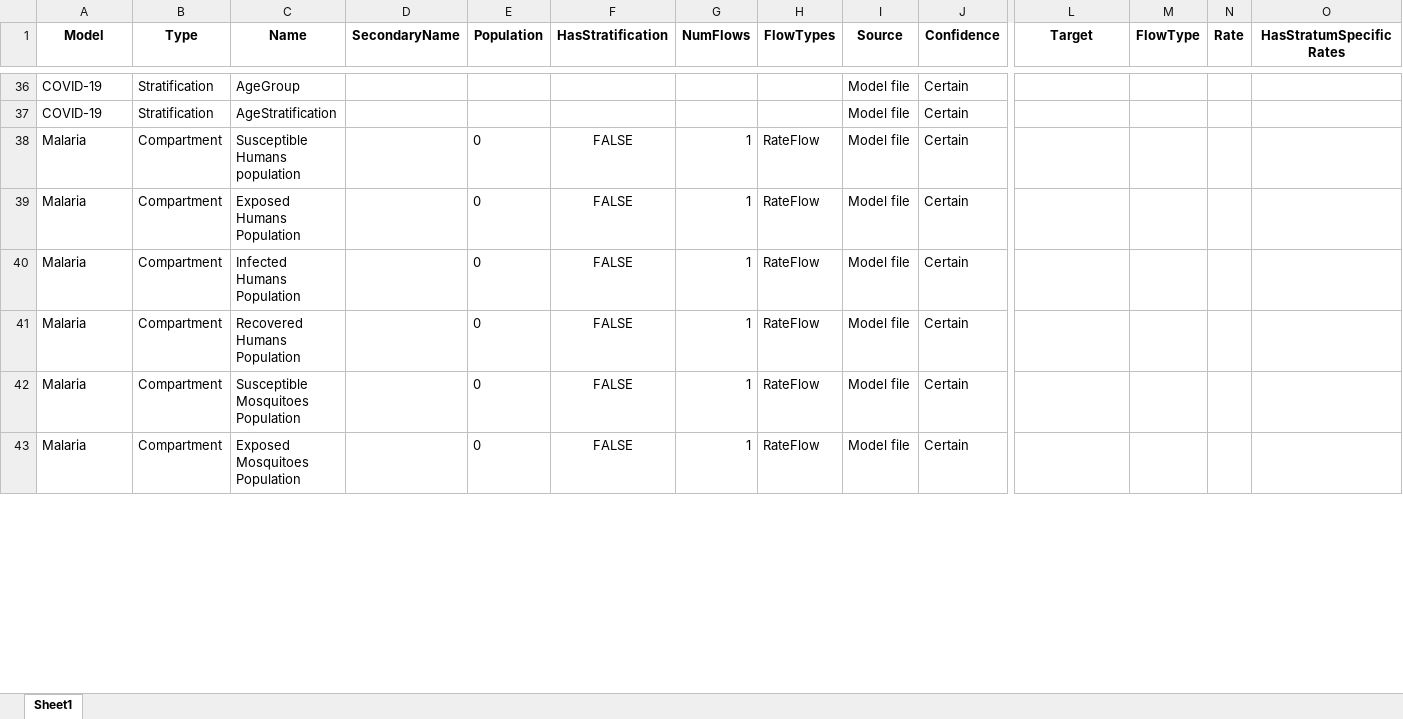
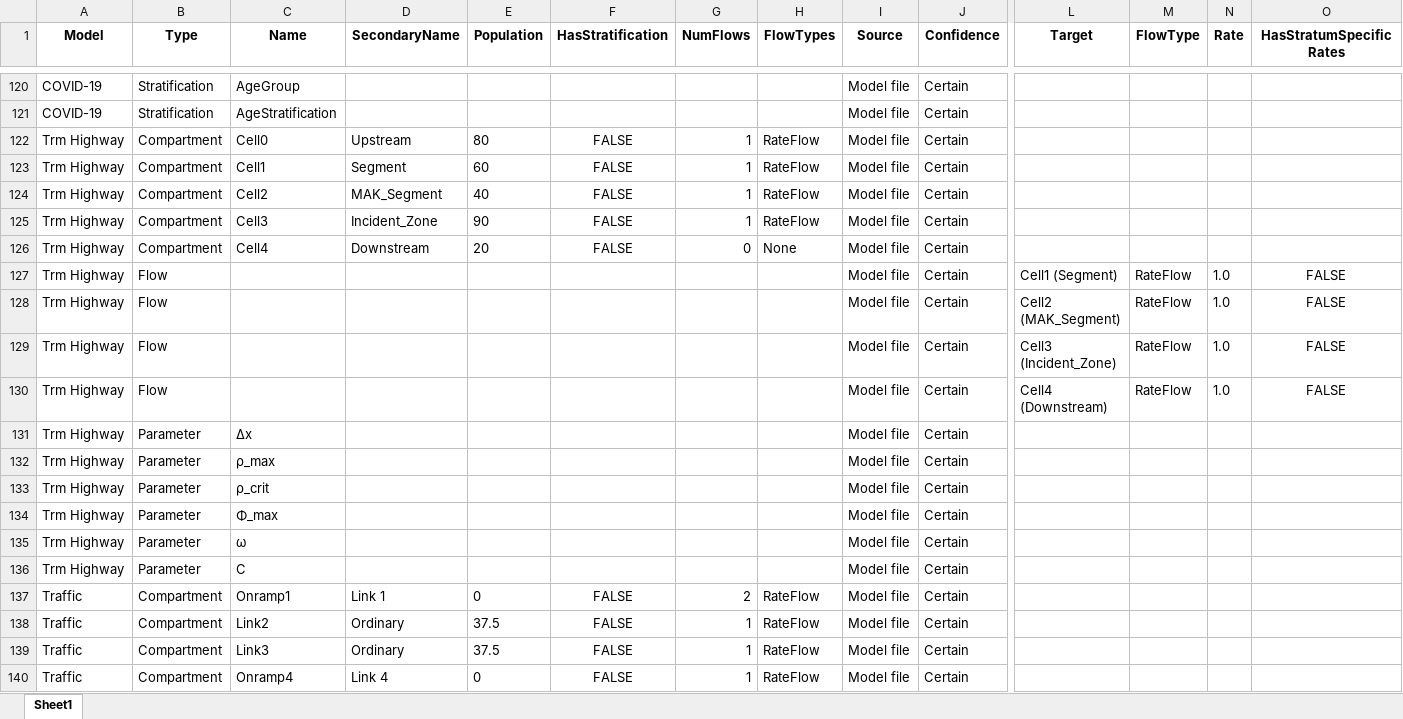
Before and after one commit to yorku-ease/Model-Driven-Epidemiology, an Excel workbook: phase1/reports/model_analysis/all_models_analysis.xlsx, sheet Sheet1, drawn as a sheet; only a part is shown, gaps mark what is left out; values as stored, in another font and other column widths than the file's, no borders; addresses are those after the commit; rows hold the shown columns only; the diff covers the shown part only; the diff names each change by its address in the sheet, - before the commit and + after, or states it on an @@ line.

```diff
--- a/phase1/reports/model_analysis/all_models_analysis.xlsx (sheet Sheet1)
+++ b/phase1/reports/model_analysis/all_models_analysis.xlsx (sheet Sheet1)
-A122:A123 (Model): Malaria
+A122:A123 (Model): Trm Highway
-C122 (Name): Susceptible Humans population
+C122 (Name): Cell0
-D122 (SecondaryName): (empty)
+D122 (SecondaryName): Upstream
-E122 (Population): 0
+E122 (Population): 80
-C123 (Name): Exposed Humans Population
+C123 (Name): Cell1
-D123 (SecondaryName): (empty)
+D123 (SecondaryName): Segment
-E123 (Population): 0
+E123 (Population): 60
+row 124: Trm Highway | Compartment | Cell2 | MAK_Segment | 40 | FALSE | 1 | RateFlow | Model file | Certain
+row 125: Trm Highway | Compartment | Cell3 | Incident_Zone | 90 | FALSE | 1 | RateFlow | Model file | Certain
+row 126: Trm Highway | Compartment | Cell4 | Downstream | 20 | FALSE | 0 | None | Model file | Certain
+row 127: Trm Highway | Flow |  |  |  |  |  |  | Model file | Certain | Cell1 (Segment) | RateFlow | 1.0 | FALSE
+row 128: Trm Highway | Flow |  |  |  |  |  |  | Model file | Certain | Cell2 (MAK_Segment) | RateFlow | 1.0 | FALSE
+row 129: Trm Highway | Flow |  |  |  |  |  |  | Model file | Certain | Cell3 (Incident_Zone) | RateFlow | 1.0 | FALSE
+row 130: Trm Highway | Flow |  |  |  |  |  |  | Model file | Certain | Cell4 (Downstream) | RateFlow | 1.0 | FALSE
+row 131: Trm Highway | Parameter | Δx |  |  |  |  |  | Model file | Certain
+row 132: Trm Highway | Parameter | ρ_max |  |  |  |  |  | Model file | Certain
+row 133: Trm Highway | Parameter | ρ_crit |  |  |  |  |  | Model file | Certain
+row 134: Trm Highway | Parameter | Φ_max |  |  |  |  |  | Model file | Certain
+row 135: Trm Highway | Parameter | ω |  |  |  |  |  | Model file | Certain
+row 136: Trm Highway | Parameter | C |  |  |  |  |  | Model file | Certain
-A137:A140 (Model): Malaria
+A137:A140 (Model): Traffic
-C137 (Name): Infected Humans Population
+C137 (Name): Onramp1
-D137 (SecondaryName): (empty)
+D137 (SecondaryName): Link 1
-G137 (NumFlows): 1
+G137 (NumFlows): 2
-C138 (Name): Recovered Humans Population
+C138 (Name): Link2
-D138:D139 (SecondaryName): (empty)
+D138:D139 (SecondaryName): Ordinary
-E138:E139 (Population): 0
+E138:E139 (Population): 37.5
-C139 (Name): Susceptible Mosquitoes Population
+C139 (Name): Link3
-C140 (Name): Exposed Mosquitoes Population
+C140 (Name): Onramp4
-D140 (SecondaryName): (empty)
+D140 (SecondaryName): Link 4
```
Also changed, not shown: 85 added rows, 15 moved rows and 64 edited cells elsewhere in this sheet, 33 other files.
